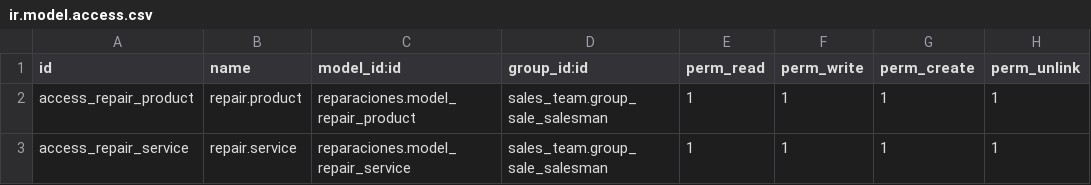
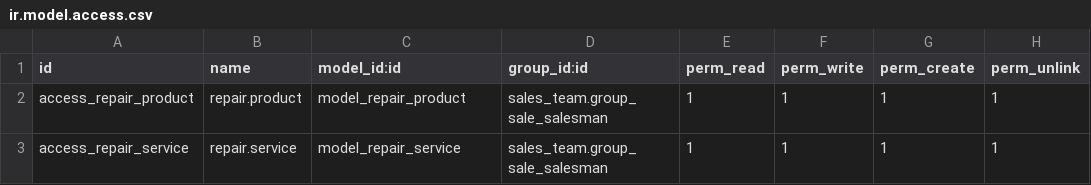
Before and after one commit to VJavierAR/tula, a CSV file: reparaciones/security/ir.model.access.csv, drawn as a sheet.

```diff
--- a/reparaciones/security/ir.model.access.csv
+++ b/reparaciones/security/ir.model.access.csv
@@ -1,3 +1,3 @@
 id,name,model_id:id,group_id:id,perm_read,perm_write,perm_create,perm_unlink
-access_repair_product,repair.product,reparaciones.model_repair_product,sales_team.group_sale_salesman,1,1,1,1
-access_repair_service,repair.service,reparaciones.model_repair_service,sales_team.group_sale_salesman,1,1,1,1
+access_repair_product,repair.product,model_repair_product,sales_team.group_sale_salesman,1,1,1,1
+access_repair_service,repair.service,model_repair_service,sales_team.group_sale_salesman,1,1,1,1
```
Also changed, not shown: 1 other file.
